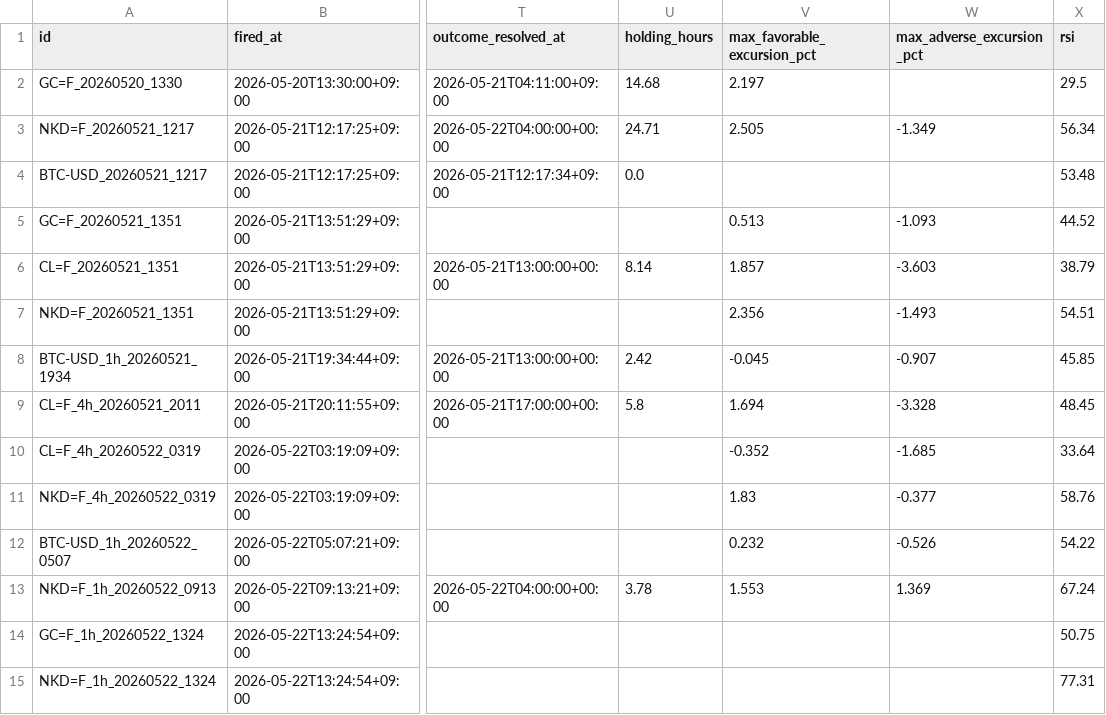
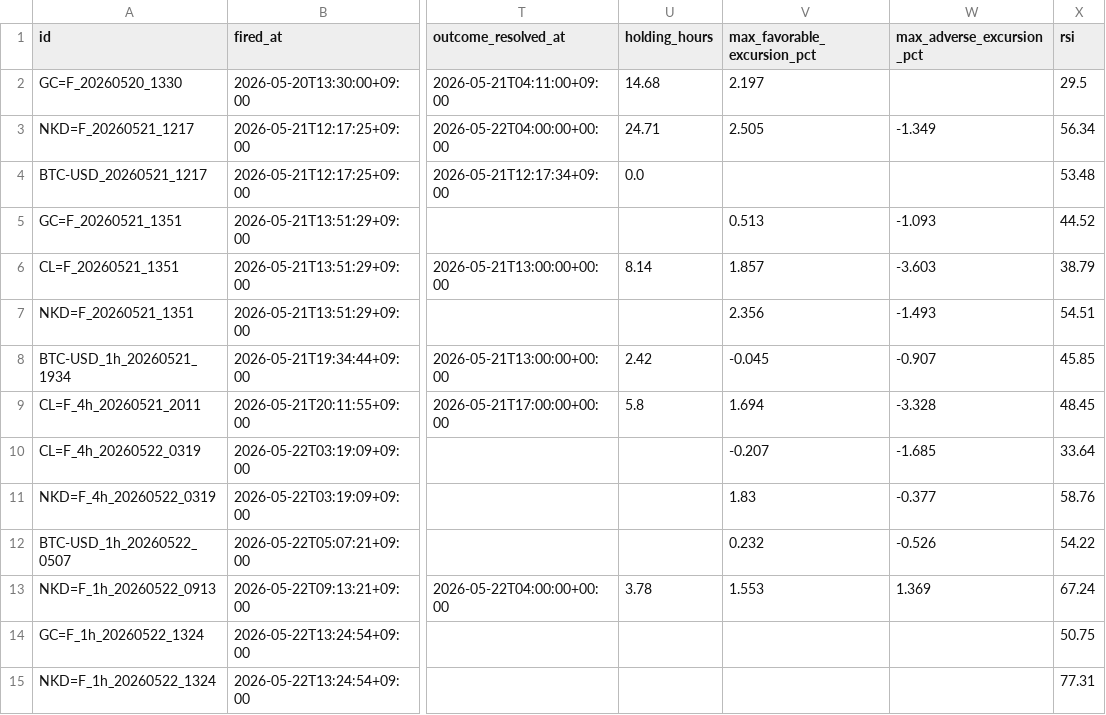
Before and after one commit to invest-ai-info/marketwatch-ai, a CSV file: signals-log.csv, drawn as a sheet; only a part is shown, gaps mark what is left out; the diff names each change by its address in the sheet, - before the commit and + after, or states it on an @@ line.

```diff
--- a/signals-log.csv
+++ b/signals-log.csv
-V10 (max_favorable_excursion_pct): -0.352
+V10 (max_favorable_excursion_pct): -0.207
```
Also changed, not shown: 2 other files.
